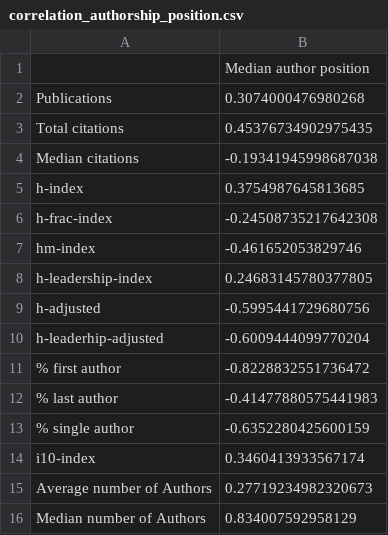
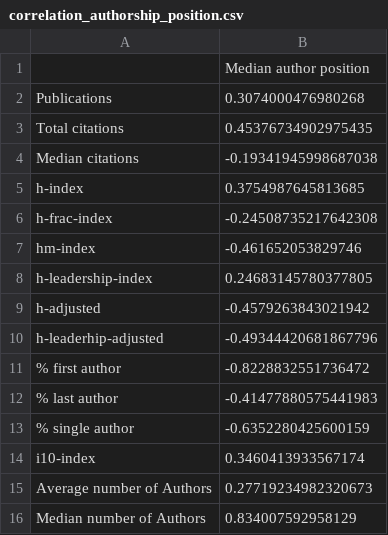
Before and after one commit to nepython/metrics, a CSV file: results/UNSW/correlation_authorship_position.csv, drawn as a sheet.

```diff
--- a/results/UNSW/correlation_authorship_position.csv
+++ b/results/UNSW/correlation_authorship_position.csv
@@ -8,4 +8,4 @@ hm-index,-0.461652053829746
 h-leadership-index,0.24683145780377805
-h-adjusted,-0.5995441729680756
-h-leaderhip-adjusted,-0.6009444099770204
+h-adjusted,-0.4579263843021942
+h-leaderhip-adjusted,-0.49344420681867796
 % first author,-0.8228832551736472
```
Also changed, not shown: results/UNSW/correlation_matrix.csv, results/UNSW/metrics.csv, 4 other files.
